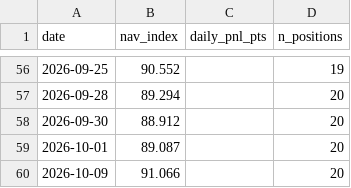
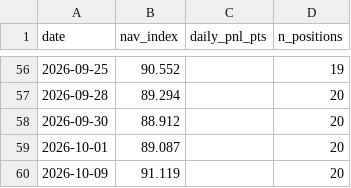
Before and after one commit to isaacnicas/quant-portfolio, a CSV file: data/live_performance.csv, drawn as a sheet; only a part is shown, gaps mark what is left out.

Commit message:
daily update 2026-10-09

```diff
--- a/data/live_performance.csv
+++ b/data/live_performance.csv
@@ -59,2 +59,2 @@ date,nav_index,daily_pnl_pts,n_positions
 2026-10-01,89.087,,20
-2026-10-09,91.066,,20
+2026-10-09,91.119,,20
```
Also changed, not shown: 2 other files.
